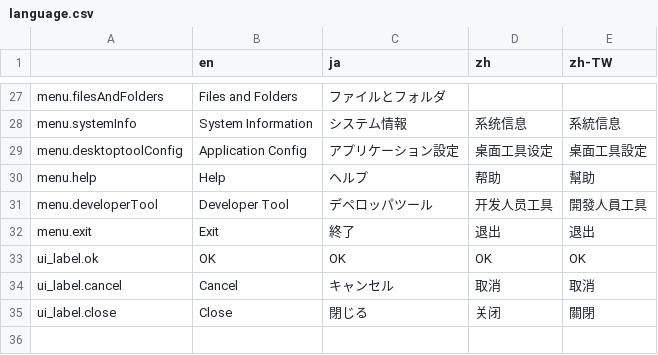
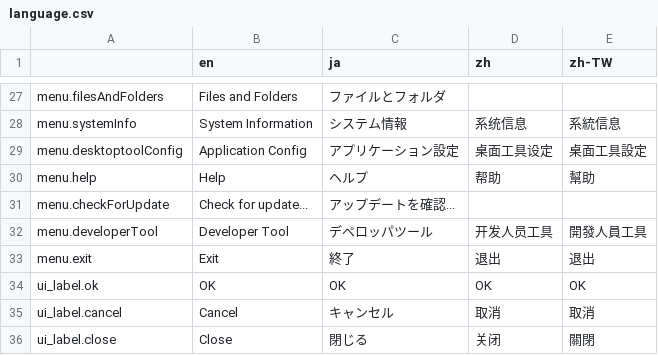
Before and after one commit to pickles2/pickles2desktoptool, a CSV file: app/common/language/language.csv, drawn as a sheet; only a part is shown, gaps mark what is left out.

```diff
--- a/app/common/language/language.csv
+++ b/app/common/language/language.csv
@@ -30,2 +30,3 @@ menu.desktoptoolConfig,"Application Config","アプリケーション設定",桌
 menu.help,Help,ヘルプ,帮助,幫助
+menu.checkForUpdate,Check for update...,アップデートを確認...,,
 menu.developerTool,Developer Tool,デペロッパツール,开发人员工具,開發人員工具
```
Also changed, not shown: 6 other files.
